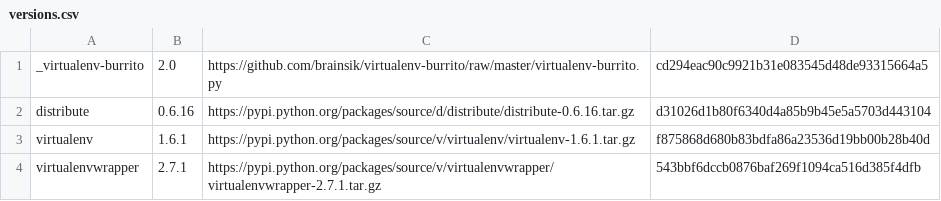
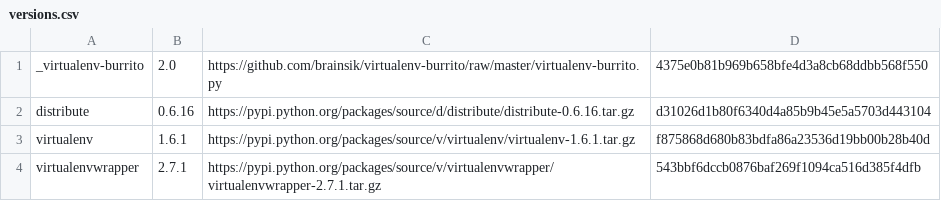
Before and after one commit to brainsik/virtualenv-burrito, a CSV file: versions.csv, drawn as a sheet.

Commit message:
fix SHA

```diff
--- a/versions.csv
+++ b/versions.csv
@@ -1,2 +1,2 @@
-_virtualenv-burrito,2.0,https://github.com/brainsik/virtualenv-burrito/raw/master/virtualenv-burrito.py,cd294eac90c9921b31e083545d48de93315664a5
+_virtualenv-burrito,2.0,https://github.com/brainsik/virtualenv-burrito/raw/master/virtualenv-burrito.py,4375e0b81b969b658bfe4d3a8cb68ddbb568f550
 distribute,0.6.16,https://pypi.python.org/packages/source/d/distribute/distribute-0.6.16.tar.gz,d31026d1b80f6340d4a85b9b45e5a5703d443104
```
